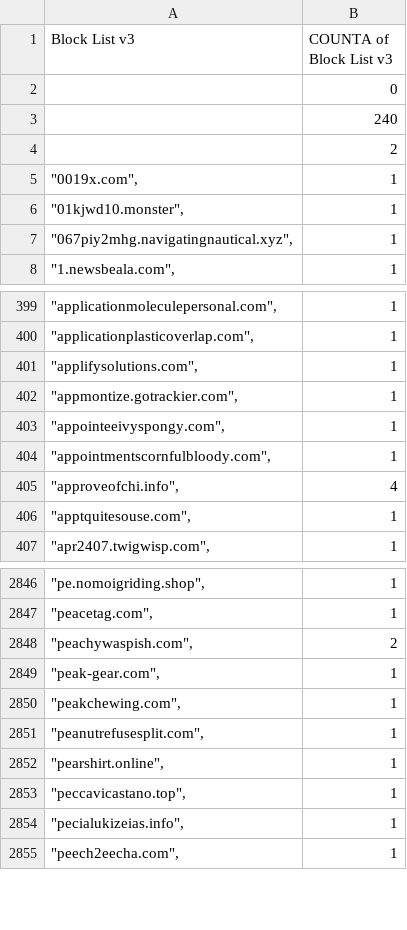
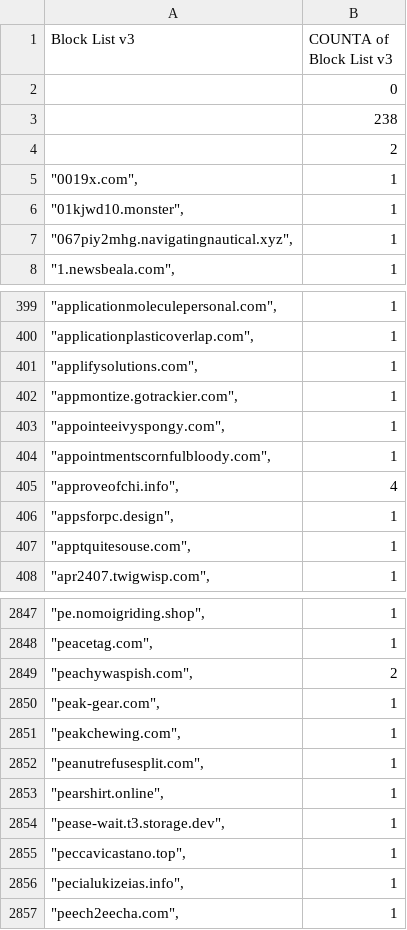
Before and after one commit to meganerasam/blocklist, a CSV file: blocklist.csv, drawn as a sheet; only a part is shown, gaps mark what is left out.

```diff
--- a/blocklist.csv
+++ b/blocklist.csv
@@ -2,3 +2,3 @@ Block List v3,COUNTA of Block List v3
 ,0
-,240
+,238
  ,2
@@ -405,2 +405,3 @@ Block List v3,COUNTA of Block List v3
 """approveofchi.info"",",4
+"""appsforpc.design"",",1
 """apptquitesouse.com"",",1
@@ -2852,2 +2853,3 @@ Block List v3,COUNTA of Block List v3
 """pearshirt.online"",",1
+"""pease-wait.t3.storage.dev"",",1
 """peccavicastano.top"",",1
```
